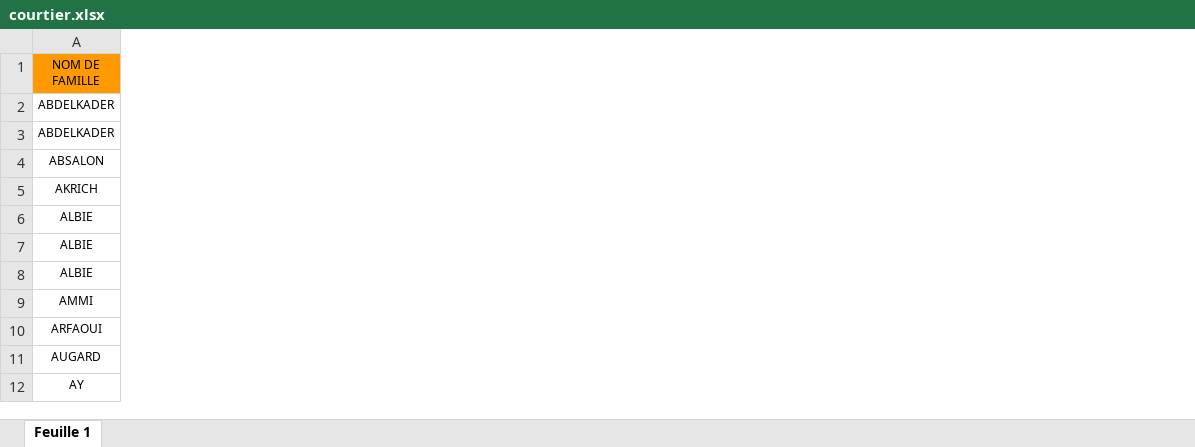
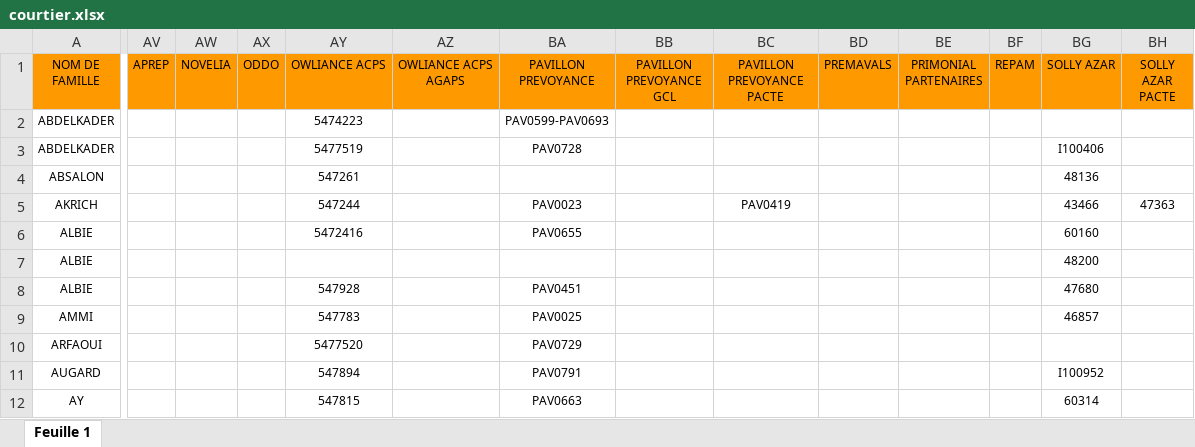
Before and after one commit to honytiana/sofraco, an Excel workbook: sofraco-back-end/documents/courtier.xlsx, sheet Feuille 1, drawn as a sheet; only a part is shown, gaps mark what is left out; values as stored, in another font and other column widths than the file's, no borders; charts and pictures not drawn; the diff covers the shown part only; the diff names each change by its address in the sheet, - before the commit and + after, or states it on an @@ line.

```diff
--- a/sofraco-back-end/documents/courtier.xlsx (sheet Feuille 1)
+++ b/sofraco-back-end/documents/courtier.xlsx (sheet Feuille 1)
+column AV (APREP), empty
+column AW (NOVELIA), empty
+column AX (ODDO), empty
+column AY (OWLIANCE ACPS), rows 2-12: 5474223 | 5477519 | 547261 | 547244 | 5472416 |  | 547928 | 547783 | 5477520 | 547894 | 547815
+column AZ (OWLIANCE ACPS AGAPS), empty
+column BA (PAVILLON PREVOYANCE), rows 2-12: PAV0599-PAV0693 | PAV0728 |  | PAV0023 | PAV0655 |  | PAV0451 | PAV0025 | PAV0729 | PAV0791 | PAV0663
+column BB (PAVILLON PREVOYANCE GCL), empty
+column BC (PAVILLON PREVOYANCE PACTE), row 5: PAV0419
+column BD (PREMAVALS), empty
+column BE (PRIMONIAL PARTENAIRES), empty
+column BF (REPAM), empty
+column BG (SOLLY AZAR), rows 3-12: I100406 | 48136 | 43466 | 60160 | 48200 | 47680 | 46857 |  | I100952 | 60314
+column BH (SOLLY AZAR PACTE), row 5: 47363
```
Also changed, not shown: 10 added columns and 1 edited cell elsewhere in this sheet, charts or pictures, sofraco-back-end/documents/mandataire.xlsx, 1 other file.
